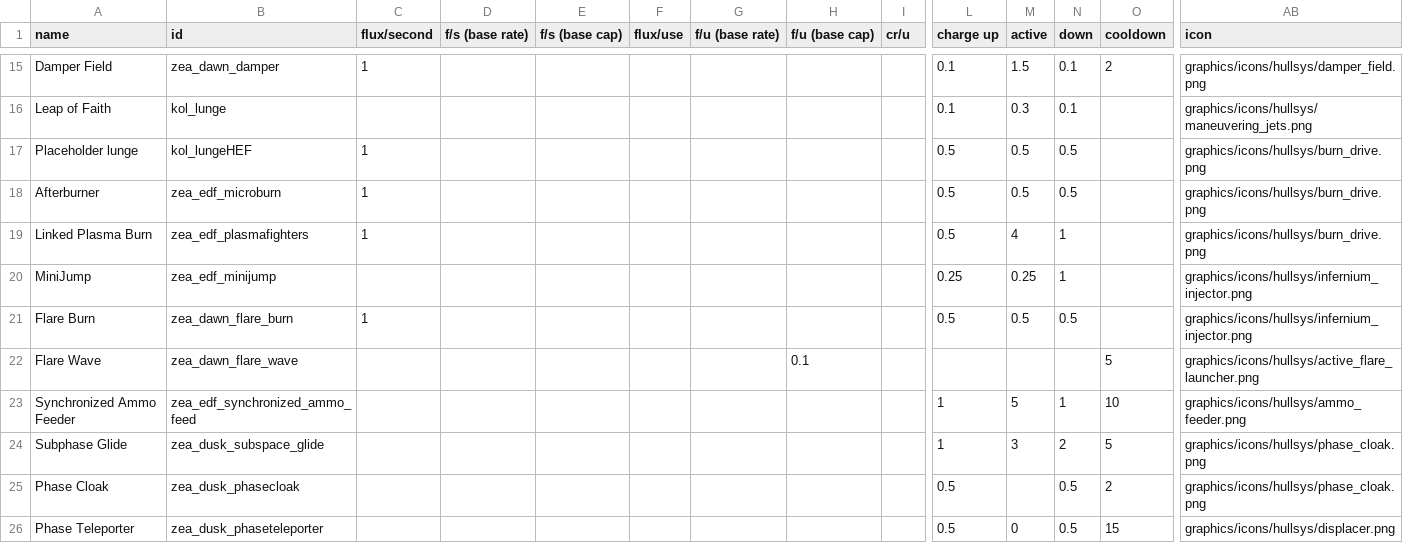
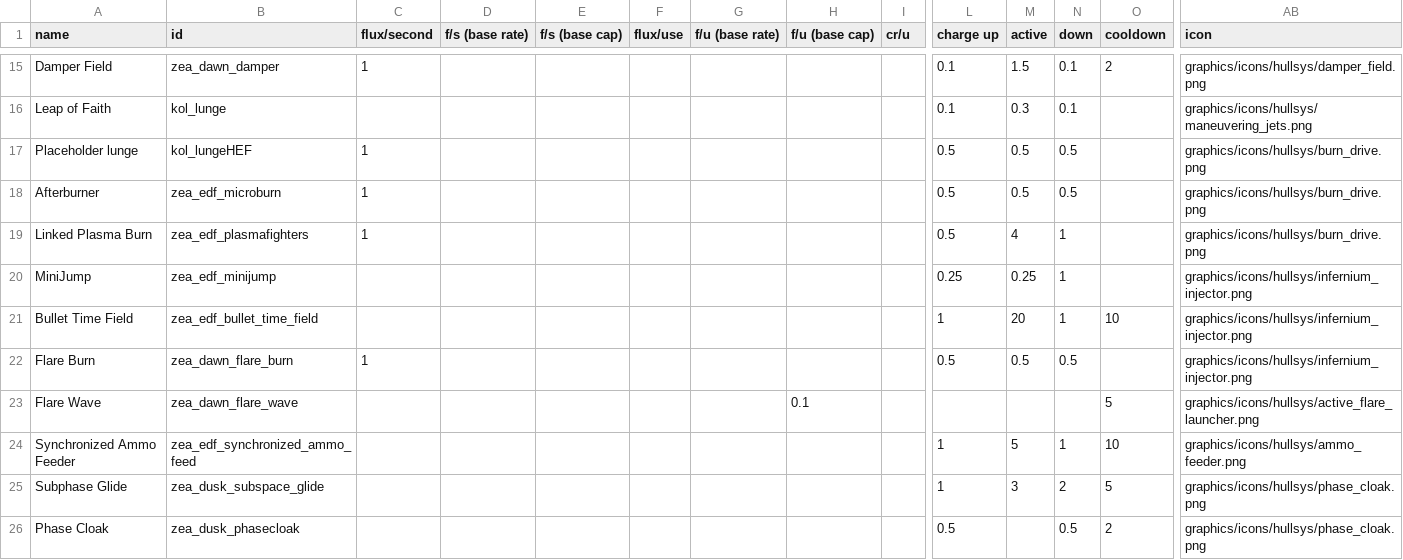
Before and after one commit to Dal-041/Knights_of_Ludd, a CSV file: data/shipsystems/ship_systems.csv, drawn as a sheet; only a part is shown, gaps mark what is left out; the shorter side is filled out with more unchanged rows; rows hold the shown columns only; the diff names each change by its address in the sheet, - before the commit and + after, or states it on an @@ line.

```diff
--- a/data/shipsystems/ship_systems.csv
+++ b/data/shipsystems/ship_systems.csv
+row 21: Bullet Time Field | zea_edf_bullet_time_field |  |  |  |  |  |  |  | 1 | 20 | 1 | 10 | graphics/icons/hullsys/infernium_injector.png
```
Also changed, not shown: data/hulls/ship_data.csv, data/strings/descriptions.csv, 5 other files.
